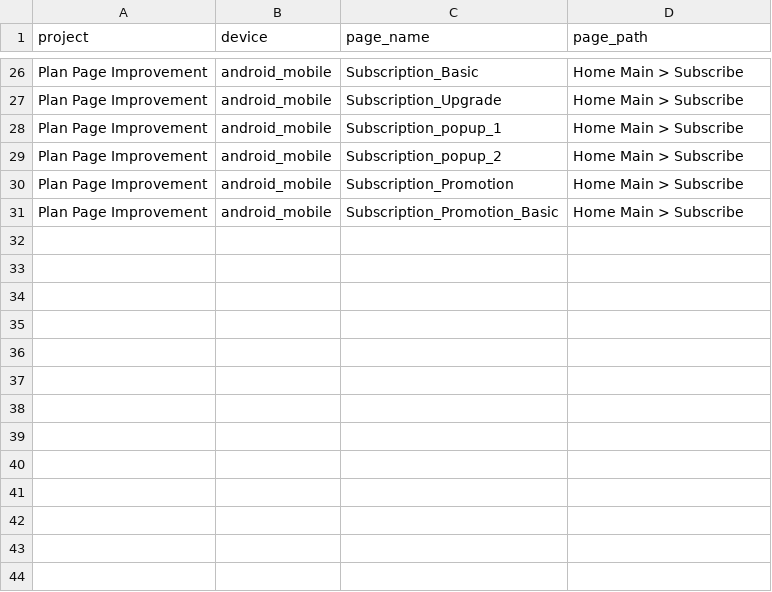
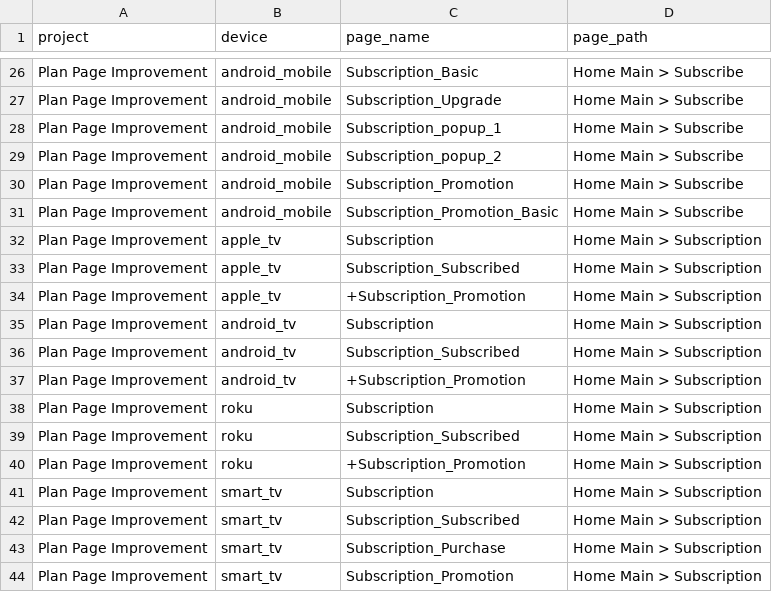
Before and after one commit to offthemenu/tech-reviewer-backend, a CSV file: data/wireframe_data.csv, drawn as a sheet; only a part is shown, gaps mark what is left out.

Commit message:
Add subscription plans for various devices in wireframe_data.csv

```diff
--- a/data/wireframe_data.csv
+++ b/data/wireframe_data.csv
@@ -31 +31,14 @@ Plan Page Improvement,android_mobile,Subscription_Promotion,Home Main > Subscrib
 Plan Page Improvement,android_mobile,Subscription_Promotion_Basic,Home Main > Subscribe
+Plan Page Improvement,apple_tv,Subscription,Home Main > Subscription
+Plan Page Improvement,apple_tv,Subscription_Subscribed,Home Main > Subscription
+Plan Page Improvement,apple_tv,+Subscription_Promotion,Home Main > Subscription
+Plan Page Improvement,android_tv,Subscription,Home Main > Subscription
+Plan Page Improvement,android_tv,Subscription_Subscribed,Home Main > Subscription
+Plan Page Improvement,android_tv,+Subscription_Promotion,Home Main > Subscription
+Plan Page Improvement,roku,Subscription,Home Main > Subscription
+Plan Page Improvement,roku,Subscription_Subscribed,Home Main > Subscription
+Plan Page Improvement,roku,+Subscription_Promotion,Home Main > Subscription
+Plan Page Improvement,smart_tv,Subscription,Home Main > Subscription
+Plan Page Improvement,smart_tv,Subscription_Subscribed,Home Main > Subscription
+Plan Page Improvement,smart_tv,Subscription_Purchase,Home Main > Subscription
+Plan Page Improvement,smart_tv,Subscription_Promotion,Home Main > Subscription
```
